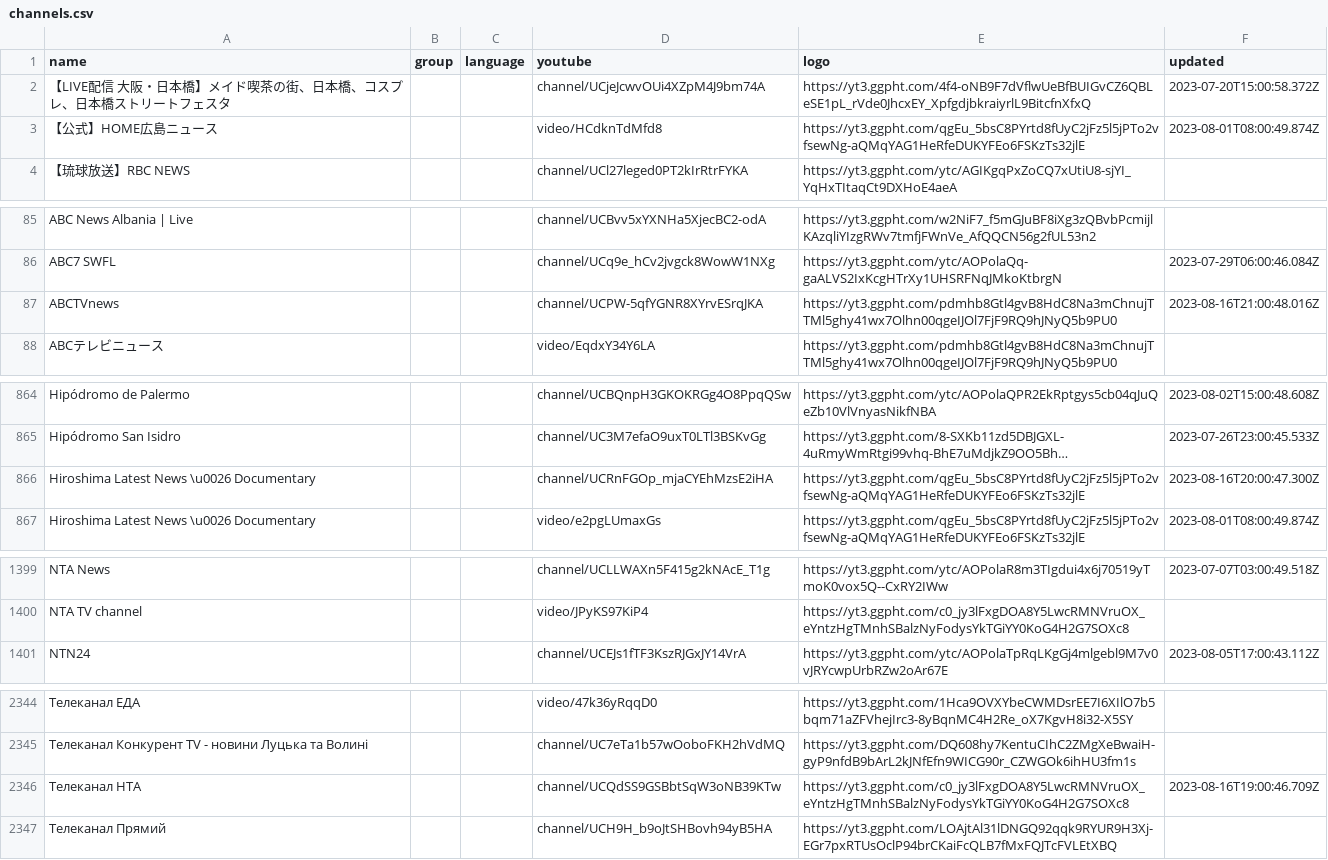
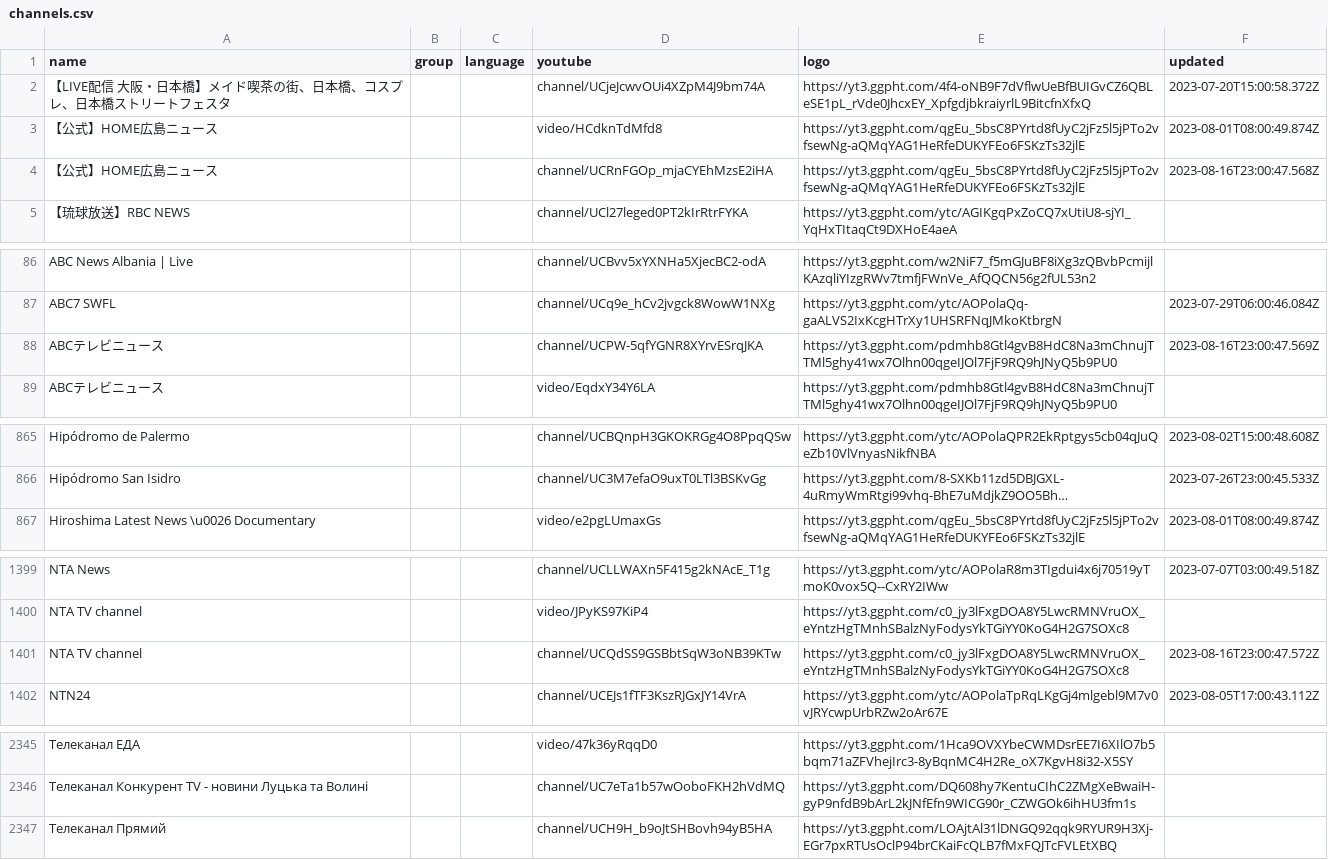
Before and after one commit to Navezjt/Navez-ST, a CSV file: channels.csv, drawn as a sheet; only a part is shown, gaps mark what is left out; long unchanged cells end in …; removed rows and columns are numbered as before the commit, all else as after; the diff covers the shown part only; the diff names each change by its address in the sheet, - before the commit and + after, or states it on an @@ line.

```diff
--- a/channels.csv
+++ b/channels.csv
+row 4: 【公式】HOME広島ニュース |  |  | channel/UCRnFGOp_mjaCYEhMzsE2iHA | https://yt3.ggpht.com/qgEu_5bsC8PYrtd8fUyC2jFz5l5jPTo2vfsewNg-aQMqYAG1HeRfeDUKYFEo6FSKzTs32jlE | 2023-08-16T23:00:47.568Z
-A88 (name): ABCTVnews
+A88 (name): ABCテレビニュース
-F88 (updated): 2023-08-16T21:00:48.016Z
+F88 (updated): 2023-08-16T23:00:47.569Z
-row 866: Hiroshima Latest News \u0026 Documentary |  |  | channel/UCRnFGOp_mjaCYEhMzsE2iHA | https://yt3.ggpht.com/qgEu_5bsC8PYrtd8fUyC2jFz5l5jPTo2vfsewNg-aQMqYAG1HeRfeDUKYFEo6FSKzTs32jlE | 2023-08-16T20:00:47.300Z
+row 1401: NTA TV channel |  |  | channel/UCQdSS9GSBbtSqW3oNB39KTw | https://yt3.ggpht.com/c0_jy3lFxgDOA8Y5LwcRMNVruOX_eYntzHgTMnhSBalzNyFodysYkTGiYY0KoG4H2G7SOXc8 | 2023-08-16T23:00:47.572Z
-row 2346: Телеканал НТА |  |  | channel/UCQdSS9GSBbtSqW3oNB39KTw | https://yt3.ggpht.com/c0_jy3lFxgDOA8Y5LwcRMNVruOX_eYntzHgTMnhSBalzNyFodysYkTGiYY0KoG4H2G7SOXc8 | 2023-08-16T19:00:46.709Z
```
Also changed, not shown: 2 edited cells elsewhere in this file.
